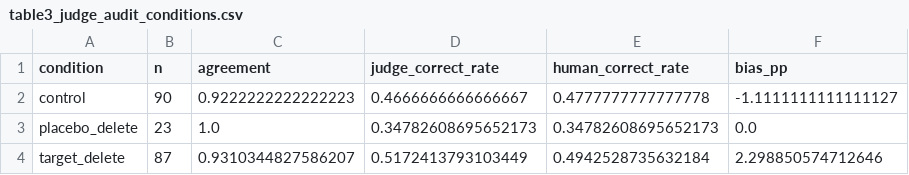
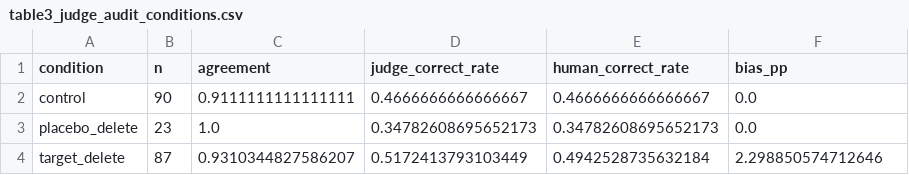
Before and after one commit to zrc55650-ui/RATING, a CSV file: workstream_F_final_statistics/table3_judge_audit_conditions.csv, drawn as a sheet.

```diff
--- a/workstream_F_final_statistics/table3_judge_audit_conditions.csv
+++ b/workstream_F_final_statistics/table3_judge_audit_conditions.csv
@@ -1,3 +1,3 @@
 condition,n,agreement,judge_correct_rate,human_correct_rate,bias_pp
-control,90,0.9222222222222223,0.4666666666666667,0.4777777777777778,-1.1111111111111127
+control,90,0.9111111111111111,0.4666666666666667,0.4666666666666667,0.0
 placebo_delete,23,1.0,0.34782608695652173,0.34782608695652173,0.0
```
Also changed, not shown: workstream_A_judge_audit/judge_audit_adjudicated.csv, workstream_A_judge_audit/judge_audit_adjudication_completed_pre_disagreement_review.csv, 22 other files.
